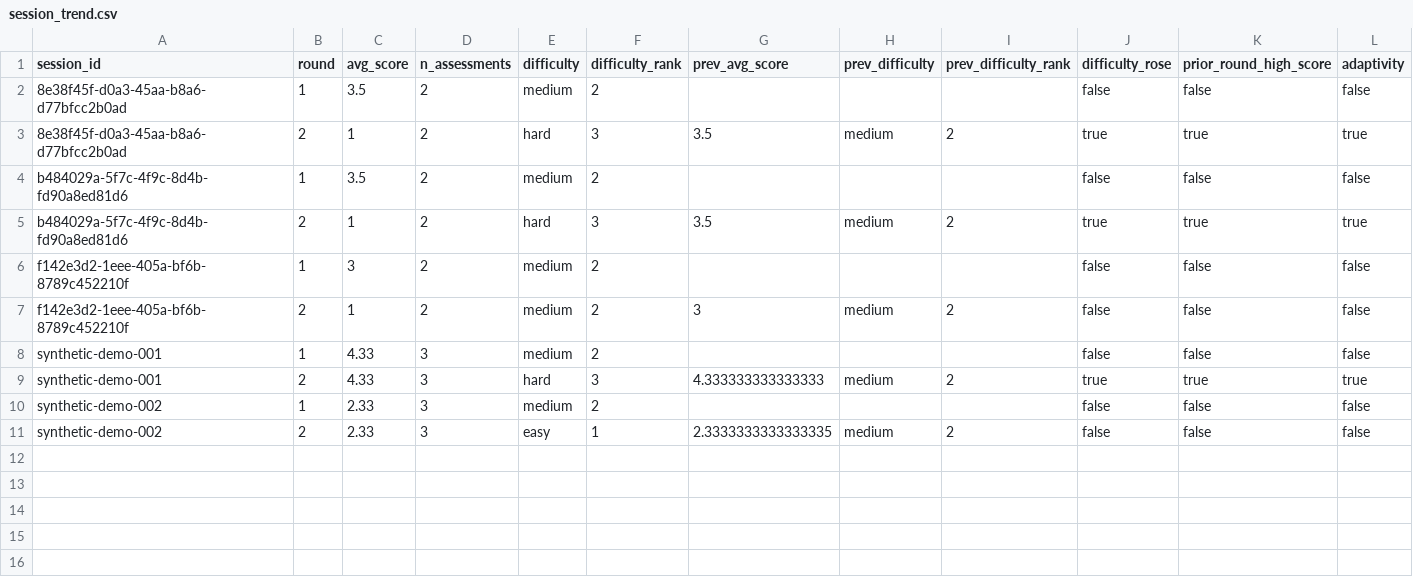
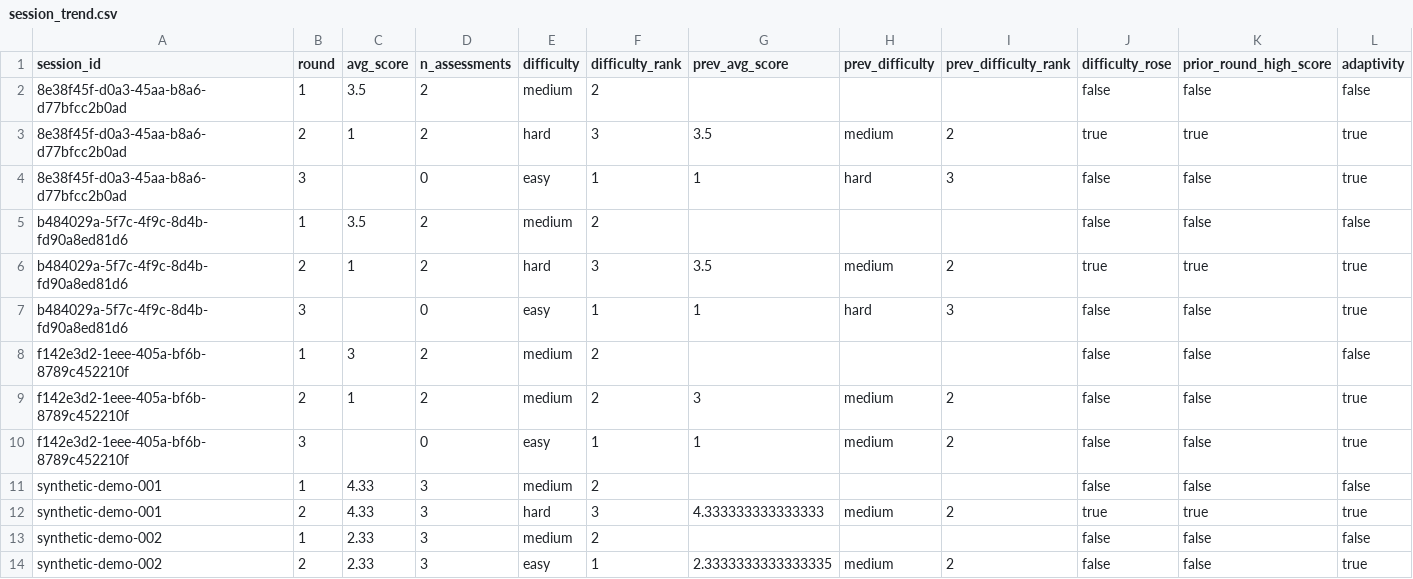
Before and after one commit to jazzsun000/ai-hiring-committee-arena, a CSV file: analytics/evidence/session_trend.csv, drawn as a sheet.

Commit message:
Bruin adaptivity: per-transition up/down/same rule incl. +1 rounds, majority session flag; Bruin panel handles unanswered round; README Stripe demo script

```diff
--- a/analytics/evidence/session_trend.csv
+++ b/analytics/evidence/session_trend.csv
@@ -3,6 +3,9 @@ session_id,round,avg_score,n_assessments,difficulty,difficulty_rank,prev_avg_sco
 8e38f45f-d0a3-45aa-b8a6-d77bfcc2b0ad,2,1,2,hard,3,3.5,medium,2,true,true,true
+8e38f45f-d0a3-45aa-b8a6-d77bfcc2b0ad,3,,0,easy,1,1,hard,3,false,false,true
 b484029a-5f7c-4f9c-8d4b-fd90a8ed81d6,1,3.5,2,medium,2,,,,false,false,false
 b484029a-5f7c-4f9c-8d4b-fd90a8ed81d6,2,1,2,hard,3,3.5,medium,2,true,true,true
+b484029a-5f7c-4f9c-8d4b-fd90a8ed81d6,3,,0,easy,1,1,hard,3,false,false,true
 f142e3d2-1eee-405a-bf6b-8789c452210f,1,3,2,medium,2,,,,false,false,false
-f142e3d2-1eee-405a-bf6b-8789c452210f,2,1,2,medium,2,3,medium,2,false,false,false
+f142e3d2-1eee-405a-bf6b-8789c452210f,2,1,2,medium,2,3,medium,2,false,false,true
+f142e3d2-1eee-405a-bf6b-8789c452210f,3,,0,easy,1,1,medium,2,false,false,true
 synthetic-demo-001,1,4.33,3,medium,2,,,,false,false,false
@@ -10,2 +13,2 @@ synthetic-demo-001,2,4.33,3,hard,3,4.333333333333333,medium,2,true,true,true
 synthetic-demo-002,1,2.33,3,medium,2,,,,false,false,false
-synthetic-demo-002,2,2.33,3,easy,1,2.3333333333333335,medium,2,false,false,false
+synthetic-demo-002,2,2.33,3,easy,1,2.3333333333333335,medium,2,false,false,true
```
Also changed, not shown: analytics/evidence/candidate_summary.csv, 10 other files.
